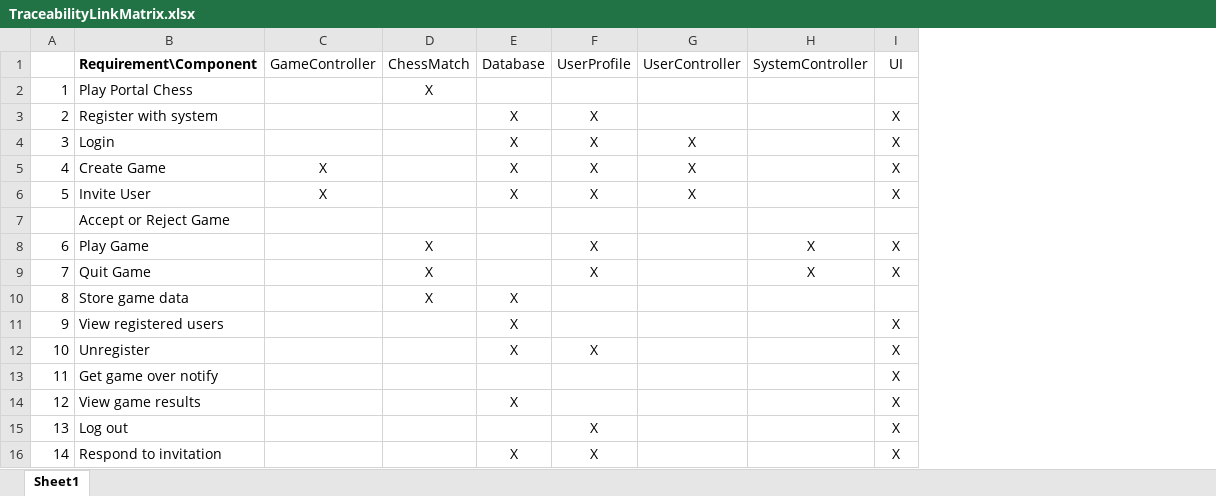
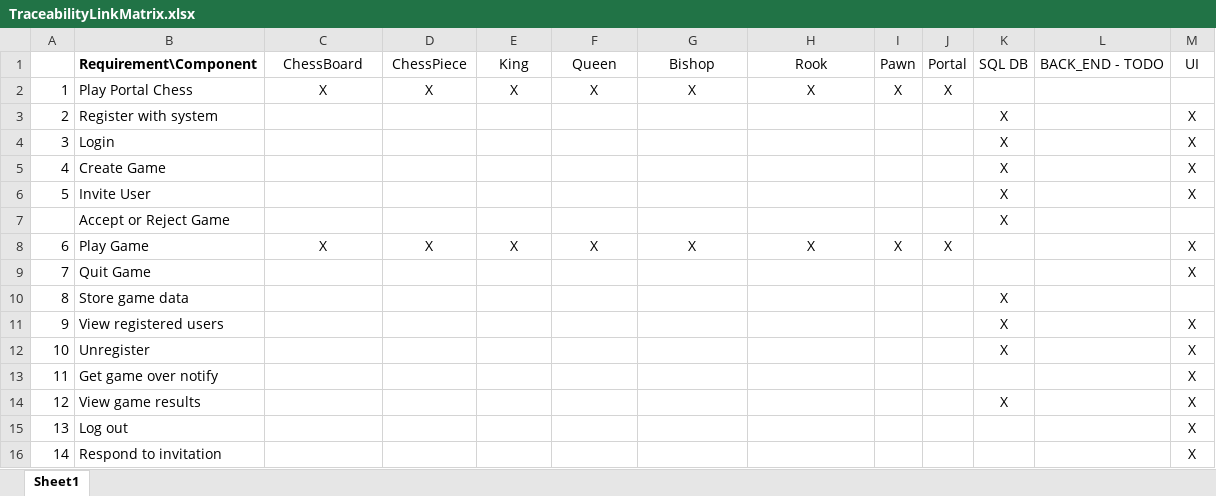
Before and after one commit to bstaab/cs414-f20-UnspecifiedBehavior, an Excel workbook: Documents/TraceabilityLinkMatrix.xlsx, sheet Sheet1, drawn as a sheet; values as stored, in another font and other column widths than the file's, no borders; removed rows and columns are numbered as before the commit, all else as after; the diff names each change by its address in the sheet, - before the commit and + after, or states it on an @@ line.

Commit message:
Update TraceabilityLinkMatrix.xlsx

```diff
--- a/Documents/TraceabilityLinkMatrix.xlsx (sheet Sheet1)
+++ b/Documents/TraceabilityLinkMatrix.xlsx (sheet Sheet1)
+column I, rows 2-8: X |  |  |  |  |  | X
+column J, rows 2-8: X |  |  |  |  |  | X
+column K, rows 3-14: X | X | X | X | X |  |  | X | X | X |  | X
+column L, empty
-row 1:  | Requirement\Component | GameController | ChessMatch | Database | UserProfile | UserController | SystemController | UI
+row 1:  | Requirement\Component | ChessBoard | ChessPiece | King | Queen | Bishop | Rook | Pawn | Portal | SQL DB | BACK_END - TODO | UI
-C2: (empty)
+C2: X
-E2: (empty)
+E2: X
-F2: (empty)
+F2: X
-G2: (empty)
+G2: X
-H2: (empty)
+H2: X
-E3:E6: X
+E3:E6: (empty)
-F3:F6: X
+F3:F6: (empty)
-G4:G6: X
+G4:G6: (empty)
-C5:C6: X
+C5:C6: (empty)
-C8: (empty)
+C8: X
-E8: (empty)
+E8: X
-G8: (empty)
+G8: X
-D9:D10: X
+D9:D10: (empty)
-F9: X
+F9: (empty)
-H9: X
+H9: (empty)
-E10:E12: X
+E10:E12: (empty)
-F12: X
+F12: (empty)
-E14: X
+E14: (empty)
-F15:F16: X
+F15:F16: (empty)
-E16: X
+E16: (empty)
```
